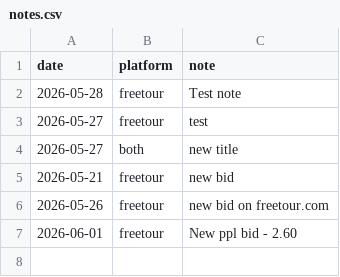
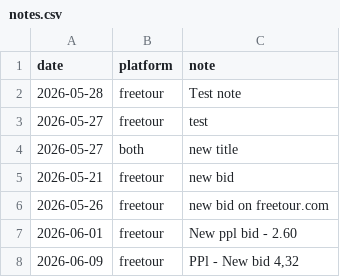
Before and after one commit to LR033/freetour-tracker, a CSV file: notes.csv, drawn as a sheet; the diff names each change by its address in the sheet, - before the commit and + after, or states it on an @@ line.

Commit message:
note: 2026-06-09 [freetour]

```diff
--- a/notes.csv
+++ b/notes.csv
+row 8: 2026-06-09 | freetour | PPl - New bid 4,32
```
